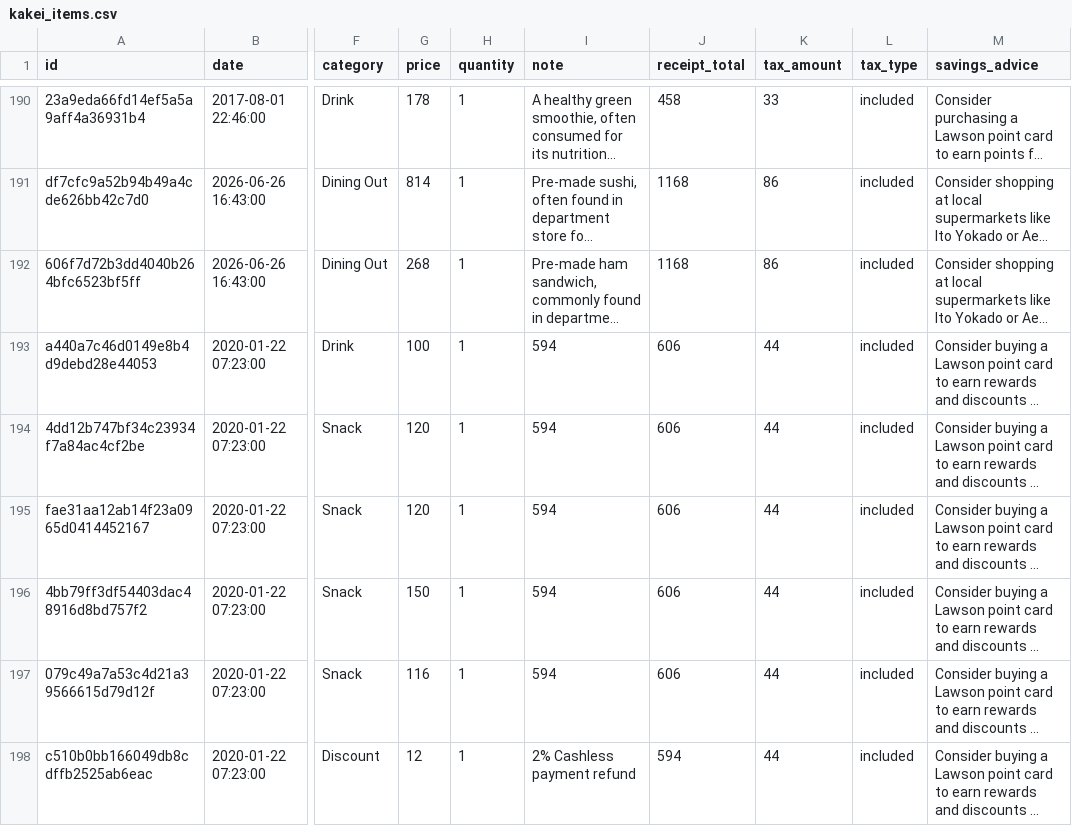
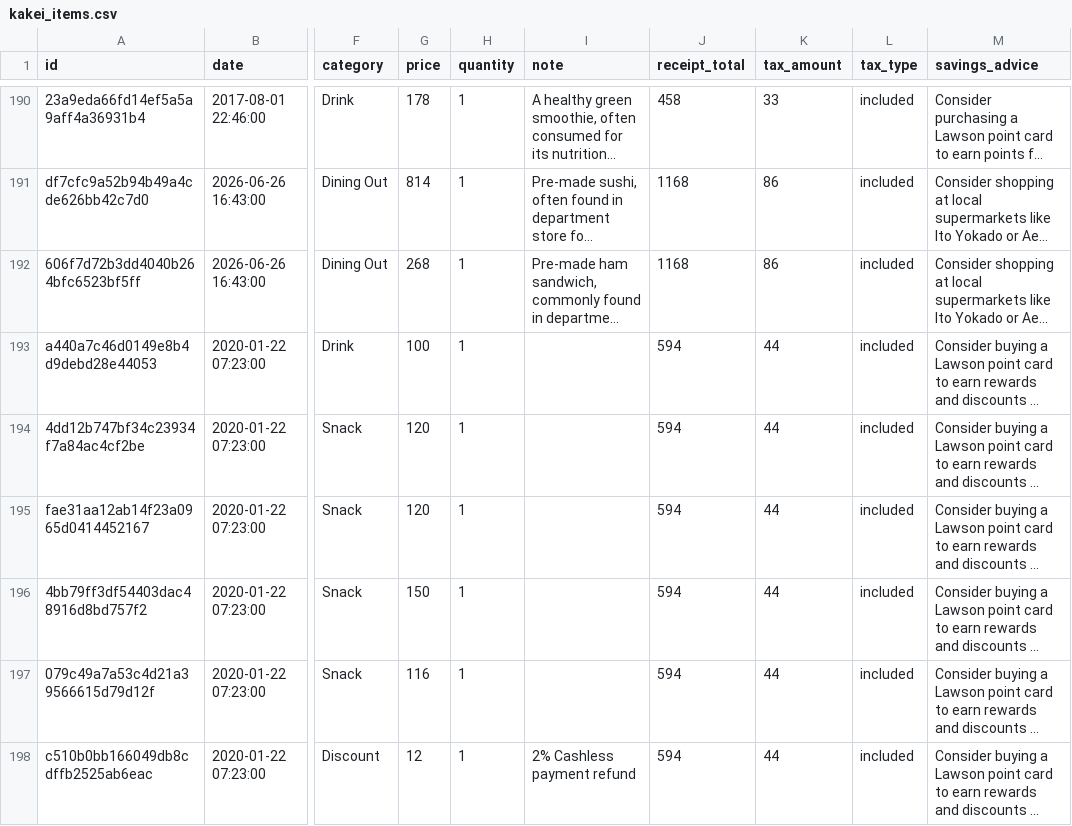
Before and after one commit to Floriannee/Kanji-Kakei, a CSV file: database/kakei_items.csv, drawn as a sheet; only a part is shown, gaps mark what is left out; long unchanged cells end in …; the diff covers the shown part only; the diff names each change by its address in the sheet, - before the commit and + after, or states it on an @@ line.

Commit message:
fix: correct Lawson receipt_total to 594 and cleanup notes in CSV

```diff
--- a/database/kakei_items.csv
+++ b/database/kakei_items.csv
-I193:I197 (note): 594
+I193:I197 (note): (empty)
-J193:J197 (receipt_total): 606
+J193:J197 (receipt_total): 594
```
Also changed, not shown: 2 added rows and 16 edited cells elsewhere in this file, 1 other file.
